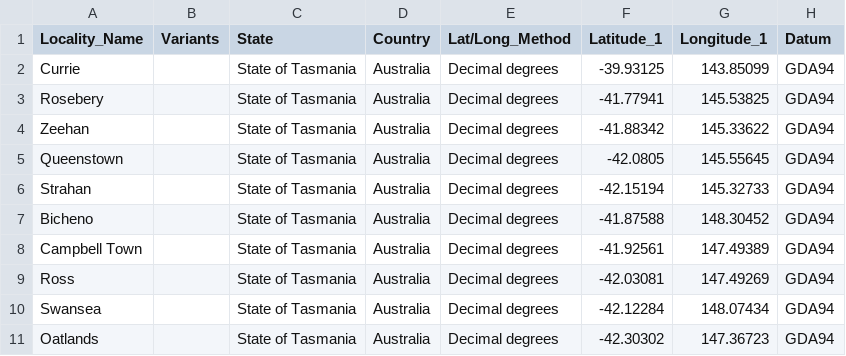
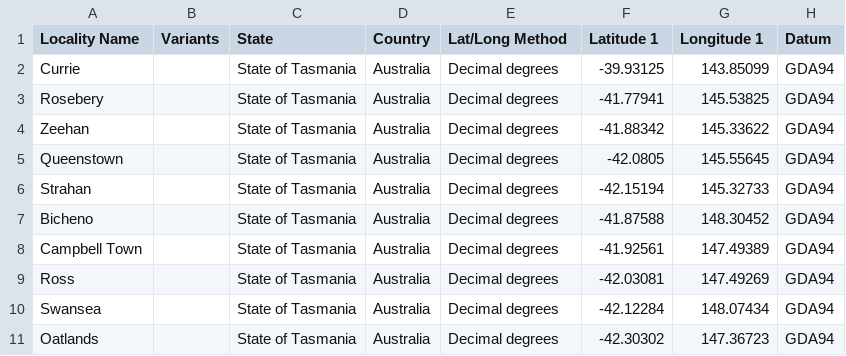
Before and after one commit to kurankat/getibra, a CSV file: Tasmania_test.csv, drawn as a sheet.

```diff
--- a/Tasmania_test.csv
+++ b/Tasmania_test.csv
@@ -1,2 +1,2 @@
-Locality_Name,Variants,State,Country,Lat/Long_Method,Latitude_1,Longitude_1,Datum
+Locality Name,Variants,State,Country,Lat/Long Method,Latitude 1,Longitude 1,Datum
 Currie,,State of Tasmania,Australia,Decimal degrees,-39.93125,143.85099,GDA94
```
Also changed, not shown: 3 other files.
